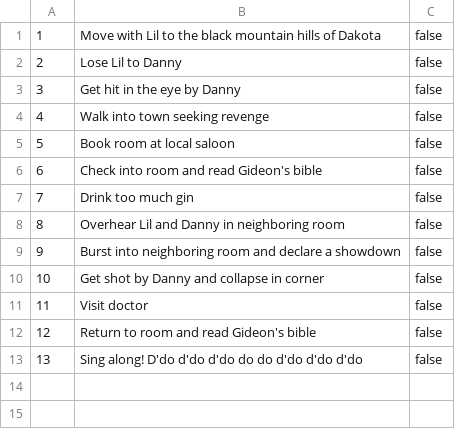
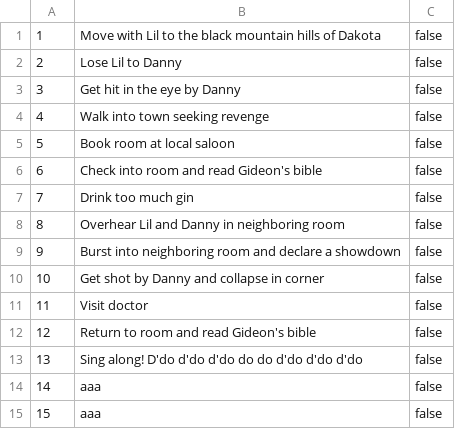
Before and after one commit to TakaakiFuruse/todo-list, a CSV file: source/todo.csv, drawn as a sheet; the diff names each change by its address in the sheet, - before the commit and + after, or states it on an @@ line.

```diff
--- a/source/todo.csv
+++ b/source/todo.csv
+row 14: 14 | aaa | false
+row 15: 15 | aaa | false
```
Also changed, not shown: 1 other file.
